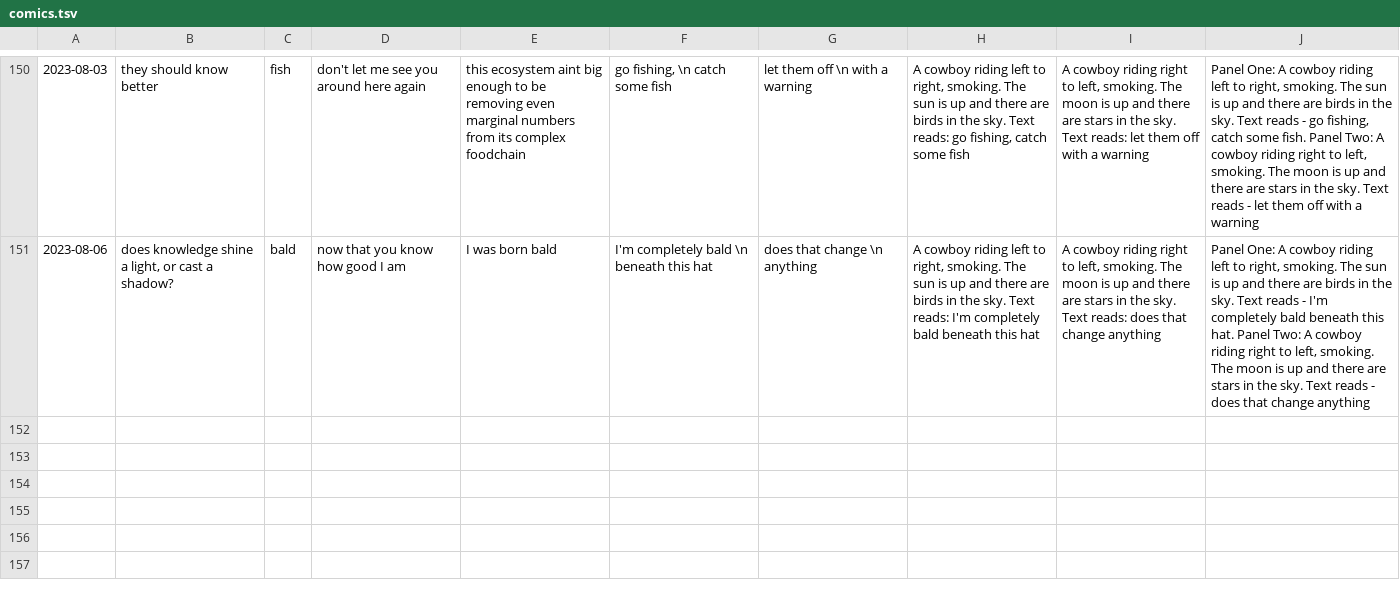
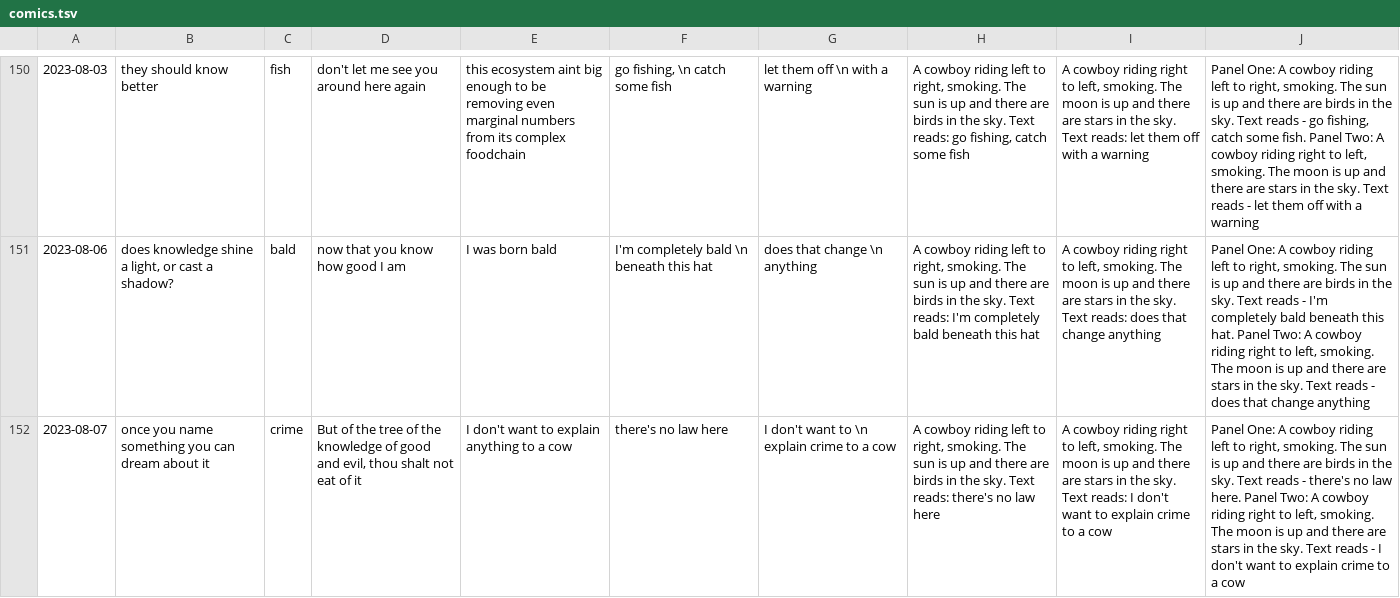
Before and after one commit to Louis-yes/return.horse, a TSV file: clay/comics.tsv, drawn as a sheet; only a part is shown, gaps mark what is left out; the diff names each change by its address in the sheet, - before the commit and + after, or states it on an @@ line.

Commit message:
another joke about knowledge

```diff
--- a/clay/comics.tsv
+++ b/clay/comics.tsv
+row 152: 2023-08-07 | once you name something you can dream about it | crime | But of the tree of the knowledge of good and evil, thou shalt not eat of it | I don't want to explain anything to a cow | there's no law here | I don't want to \n explain crime to a cow | A cowboy riding left to right, smoking. The sun is up and there are birds in the sky. Text reads: there's no law here | A cowboy riding right to left, smoking. The moon is up and there are stars in the sky. Text reads: I don't want to explain crime to a cow | Panel One: A cowboy riding left to right, smoking. The sun is up and there are birds in the sky. Text reads - there's no law here. Panel Two: A cowboy riding right to left, smoking. The moon is up and there are stars in the sky. Text reads - I don't want to explain crime to a cow
```
Also changed, not shown: 1 other file.
